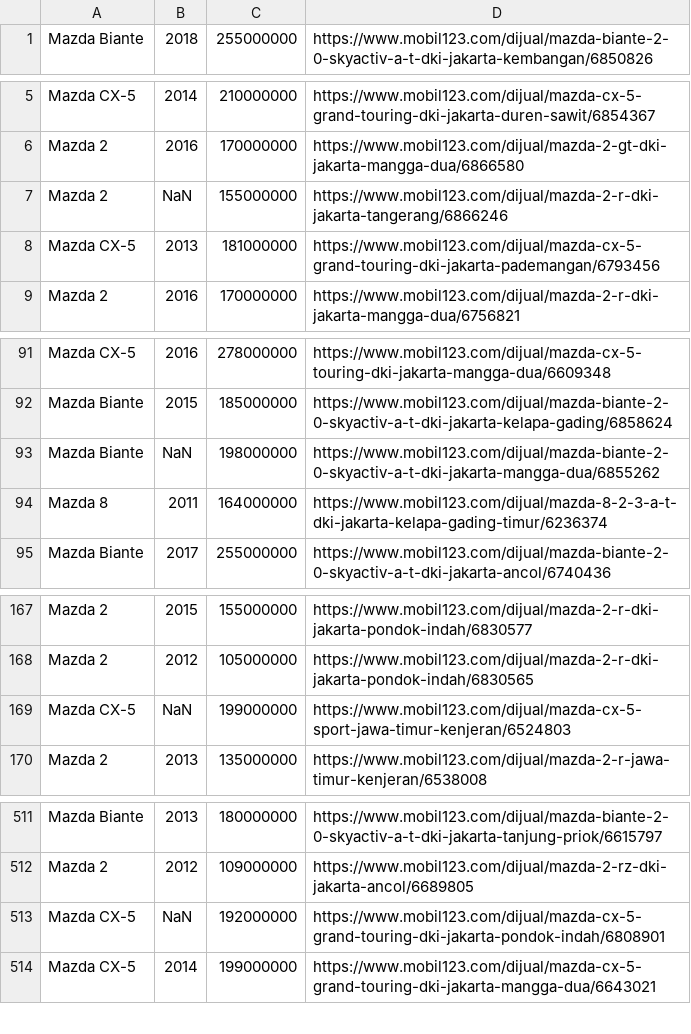
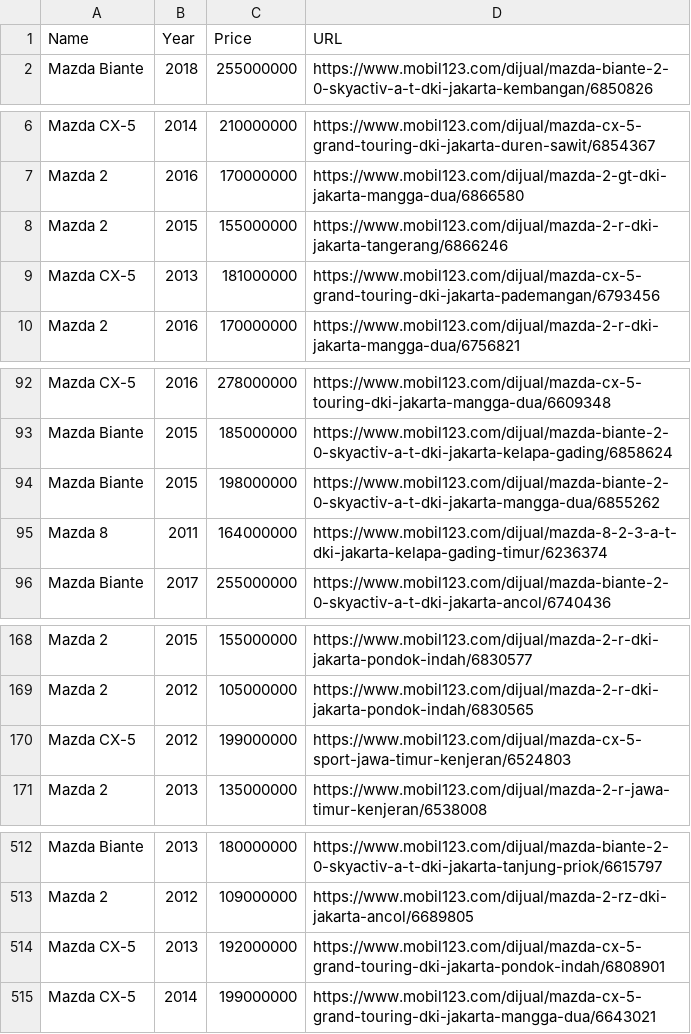
Before and after one commit to royyanbach/id-car-stats, a CSV file: web/sources/mazda.csv (was mazda.csv), drawn as a sheet; only a part is shown, gaps mark what is left out; the diff covers the shown part only.

```diff
--- a/mazda.csv
+++ b/web/sources/mazda.csv
@@ -1 +1,2 @@
+Name,Year,Price,URL
 Mazda Biante,2018,255000000,https://www.mobil123.com/dijual/mazda-biante-2-0-skyactiv-a-t-dki-jakarta-kembangan/6850826
@@ -6,3 +7,3 @@ Mazda CX-5,2014,210000000,https://www.mobil123.com/dijual/mazda-cx-5-grand-touri
 Mazda 2,2016,170000000,https://www.mobil123.com/dijual/mazda-2-gt-dki-jakarta-mangga-dua/6866580
-Mazda 2,NaN,155000000,https://www.mobil123.com/dijual/mazda-2-r-dki-jakarta-tangerang/6866246
+Mazda 2,2015,155000000,https://www.mobil123.com/dijual/mazda-2-r-dki-jakarta-tangerang/6866246
 Mazda CX-5,2013,181000000,https://www.mobil123.com/dijual/mazda-cx-5-grand-touring-dki-jakarta-pademangan/6793456
@@ -92,3 +93,3 @@ Mazda CX-5,2016,278000000,https://www.mobil123.com/dijual/mazda-cx-5-touring-dki
 Mazda Biante,2015,185000000,https://www.mobil123.com/dijual/mazda-biante-2-0-skyactiv-a-t-dki-jakarta-kelapa-gading/6858624
-Mazda Biante,NaN,198000000,https://www.mobil123.com/dijual/mazda-biante-2-0-skyactiv-a-t-dki-jakarta-mangga-dua/6855262
+Mazda Biante,2015,198000000,https://www.mobil123.com/dijual/mazda-biante-2-0-skyactiv-a-t-dki-jakarta-mangga-dua/6855262
 Mazda 8,2011,164000000,https://www.mobil123.com/dijual/mazda-8-2-3-a-t-dki-jakarta-kelapa-gading-timur/6236374
@@ -168,3 +169,3 @@ Mazda 2,2015,155000000,https://www.mobil123.com/dijual/mazda-2-r-dki-jakarta-pon
 Mazda 2,2012,105000000,https://www.mobil123.com/dijual/mazda-2-r-dki-jakarta-pondok-indah/6830565
-Mazda CX-5,NaN,199000000,https://www.mobil123.com/dijual/mazda-cx-5-sport-jawa-timur-kenjeran/6524803
+Mazda CX-5,2012,199000000,https://www.mobil123.com/dijual/mazda-cx-5-sport-jawa-timur-kenjeran/6524803
 Mazda 2,2013,135000000,https://www.mobil123.com/dijual/mazda-2-r-jawa-timur-kenjeran/6538008
@@ -512,3 +513,3 @@ Mazda Biante,2013,180000000,https://www.mobil123.com/dijual/mazda-biante-2-0-sky
 Mazda 2,2012,109000000,https://www.mobil123.com/dijual/mazda-2-rz-dki-jakarta-ancol/6689805
-Mazda CX-5,NaN,192000000,https://www.mobil123.com/dijual/mazda-cx-5-grand-touring-dki-jakarta-pondok-indah/6808901
+Mazda CX-5,2013,192000000,https://www.mobil123.com/dijual/mazda-cx-5-grand-touring-dki-jakarta-pondok-indah/6808901
 Mazda CX-5,2014,199000000,https://www.mobil123.com/dijual/mazda-cx-5-grand-touring-dki-jakarta-mangga-dua/6643021
```
Also changed, not shown: 7 edited cells elsewhere in this file, 5 other files.
